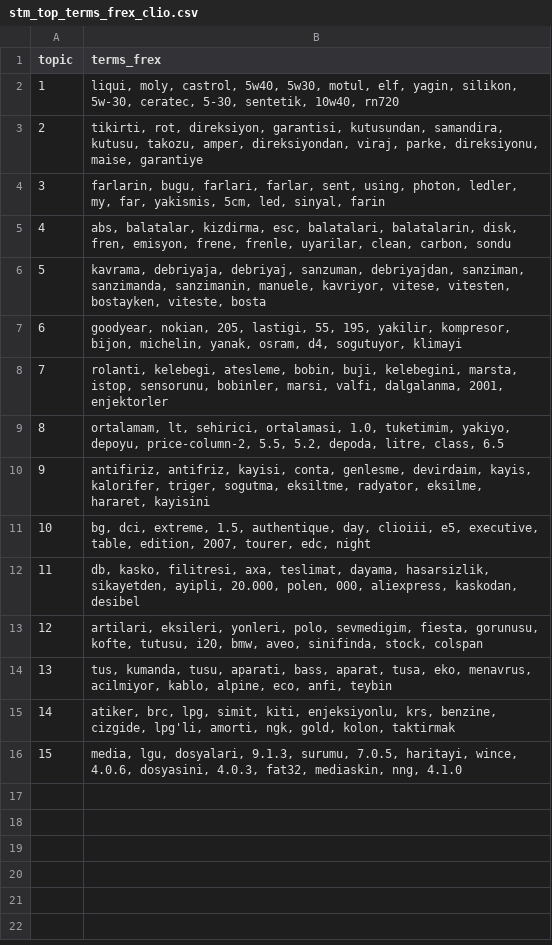
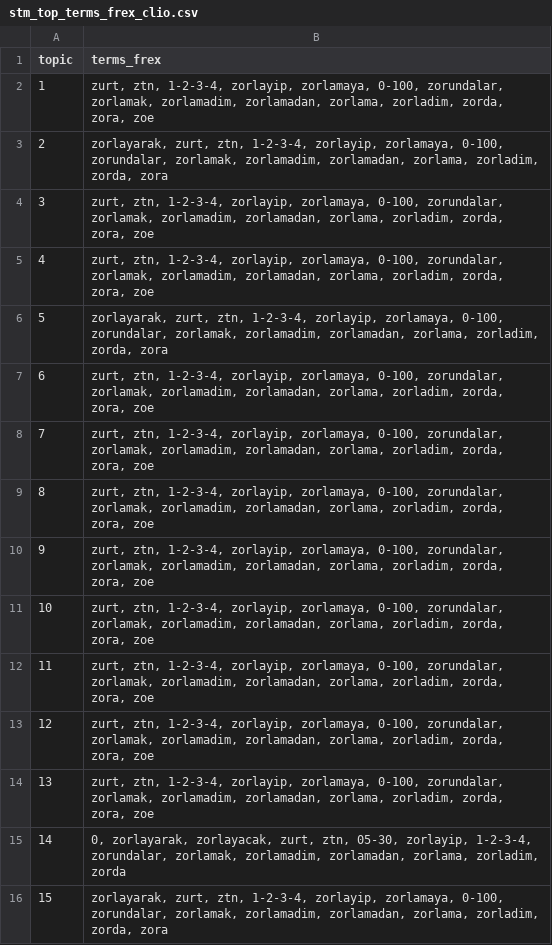
Before and after one commit to Berbadov/CarIssueTopicModelling, a CSV file: data/processed/stm_top_terms_frex_clio.csv, drawn as a sheet.

```diff
--- a/data/processed/stm_top_terms_frex_clio.csv
+++ b/data/processed/stm_top_terms_frex_clio.csv
@@ -1,16 +1,16 @@
 topic,terms_frex
-1,"liqui, moly, castrol, 5w40, 5w30, motul, elf, yagin, silikon, 5w-30, ceratec, 5-30, sentetik, 10w40, rn720"
-2,"tikirti, rot, direksiyon, garantisi, kutusundan, samandira, kutusu, takozu, amper, direksiyondan, viraj, parke, direksiyonu, maise, garantiye"
-3,"farlarin, bugu, farlari, farlar, sent, using, photon, ledler, my, far, yakismis, 5cm, led, sinyal, farin"
-4,"abs, balatalar, kizdirma, esc, balatalari, balatalarin, disk, fren, emisyon, frene, frenle, uyarilar, clean, carbon, sondu"
-5,"kavrama, debriyaja, debriyaj, sanzuman, debriyajdan, sanziman, sanzimanda, sanzimanin, manuele, kavriyor, vitese, vitesten, bostayken, viteste, bosta"
-6,"goodyear, nokian, 205, lastigi, 55, 195, yakilir, kompresor, bijon, michelin, yanak, osram, d4, sogutuyor, klimayi"
-7,"rolanti, kelebegi, atesleme, bobin, buji, kelebegini, marsta, istop, sensorunu, bobinler, marsi, valfi, dalgalanma, 2001, enjektorler"
-8,"ortalamam, lt, sehirici, ortalamasi, 1.0, tuketimim, yakiyo, depoyu, price-column-2, 5.5, 5.2, depoda, litre, class, 6.5"
-9,"antifiriz, antifriz, kayisi, conta, genlesme, devirdaim, kayis, kalorifer, triger, sogutma, eksiltme, radyator, eksilme, hararet, kayisini"
-10,"bg, dci, extreme, 1.5, authentique, day, clioiii, e5, executive, table, edition, 2007, tourer, edc, night"
-11,"db, kasko, filitresi, axa, teslimat, dayama, hasarsizlik, sikayetden, ayipli, 20.000, polen, 000, aliexpress, kaskodan, desibel"
-12,"artilari, eksileri, yonleri, polo, sevmedigim, fiesta, gorunusu, kofte, tutusu, i20, bmw, aveo, sinifinda, stock, colspan"
-13,"tus, kumanda, tusu, aparati, bass, aparat, tusa, eko, menavrus, acilmiyor, kablo, alpine, eco, anfi, teybin"
-14,"atiker, brc, lpg, simit, kiti, enjeksiyonlu, krs, benzine, cizgide, lpg'li, amorti, ngk, gold, kolon, taktirmak"
-15,"media, lgu, dosyalari, 9.1.3, surumu, 7.0.5, haritayi, wince, 4.0.6, dosyasini, 4.0.3, fat32, mediaskin, nng, 4.1.0"
+1,"zurt, ztn, 1-2-3-4, zorlayip, zorlamaya, 0-100, zorundalar, zorlamak, zorlamadim, zorlamadan, zorlama, zorladim, zorda, zora, zoe"
+2,"zorlayarak, zurt, ztn, 1-2-3-4, zorlayip, zorlamaya, 0-100, zorundalar, zorlamak, zorlamadim, zorlamadan, zorlama, zorladim, zorda, zora"
+3,"zurt, ztn, 1-2-3-4, zorlayip, zorlamaya, 0-100, zorundalar, zorlamak, zorlamadim, zorlamadan, zorlama, zorladim, zorda, zora, zoe"
+4,"zurt, ztn, 1-2-3-4, zorlayip, zorlamaya, 0-100, zorundalar, zorlamak, zorlamadim, zorlamadan, zorlama, zorladim, zorda, zora, zoe"
+5,"zorlayarak, zurt, ztn, 1-2-3-4, zorlayip, zorlamaya, 0-100, zorundalar, zorlamak, zorlamadim, zorlamadan, zorlama, zorladim, zorda, zora"
+6,"zurt, ztn, 1-2-3-4, zorlayip, zorlamaya, 0-100, zorundalar, zorlamak, zorlamadim, zorlamadan, zorlama, zorladim, zorda, zora, zoe"
+7,"zurt, ztn, 1-2-3-4, zorlayip, zorlamaya, 0-100, zorundalar, zorlamak, zorlamadim, zorlamadan, zorlama, zorladim, zorda, zora, zoe"
+8,"zurt, ztn, 1-2-3-4, zorlayip, zorlamaya, 0-100, zorundalar, zorlamak, zorlamadim, zorlamadan, zorlama, zorladim, zorda, zora, zoe"
+9,"zurt, ztn, 1-2-3-4, zorlayip, zorlamaya, 0-100, zorundalar, zorlamak, zorlamadim, zorlamadan, zorlama, zorladim, zorda, zora, zoe"
+10,"zurt, ztn, 1-2-3-4, zorlayip, zorlamaya, 0-100, zorundalar, zorlamak, zorlamadim, zorlamadan, zorlama, zorladim, zorda, zora, zoe"
+11,"zurt, ztn, 1-2-3-4, zorlayip, zorlamaya, 0-100, zorundalar, zorlamak, zorlamadim, zorlamadan, zorlama, zorladim, zorda, zora, zoe"
+12,"zurt, ztn, 1-2-3-4, zorlayip, zorlamaya, 0-100, zorundalar, zorlamak, zorlamadim, zorlamadan, zorlama, zorladim, zorda, zora, zoe"
+13,"zurt, ztn, 1-2-3-4, zorlayip, zorlamaya, 0-100, zorundalar, zorlamak, zorlamadim, zorlamadan, zorlama, zorladim, zorda, zora, zoe"
+14,"0, zorlayarak, zorlayacak, zurt, ztn, 05-30, zorlayip, 1-2-3-4, zorundalar, zorlamak, zorlamadim, zorlamadan, zorlama, zorladim, zorda"
+15,"zorlayarak, zurt, ztn, 1-2-3-4, zorlayip, zorlamaya, 0-100, zorundalar, zorlamak, zorlamadim, zorlamadan, zorlama, zorladim, zorda, zora"
```
Also changed, not shown: data/processed/llm_issue_input_clio.csv, data/processed/stm_topic_engine_effects_clio.csv, 11 other files.
